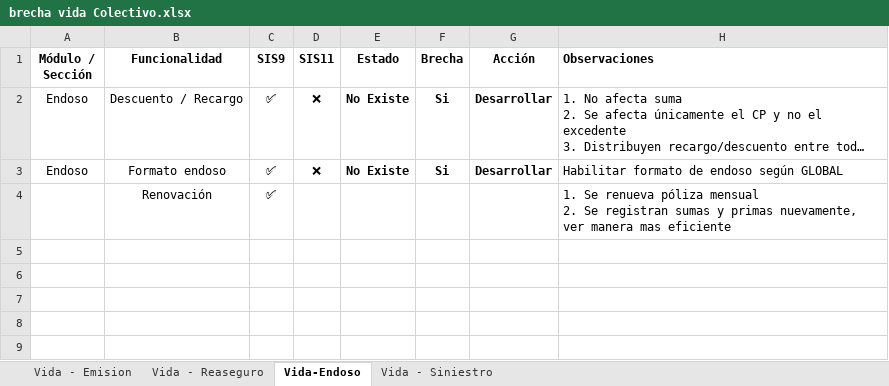
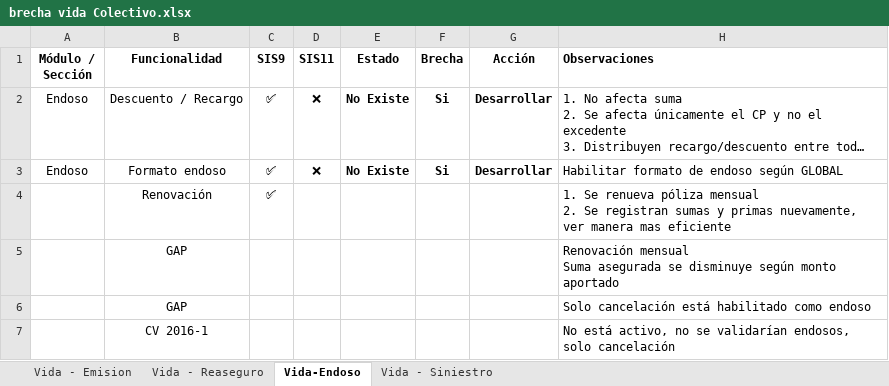
Before and after one commit to mdelgado0988/sis11, an Excel workbook: Documentación/brecha vida Colectivo.xlsx, sheet Vida-Endoso, drawn as a sheet; long unchanged cells end in …; values as stored, in another font and other column widths than the file's, no borders; ↵ is a line break in a cell; the diff names each change by its address in the sheet, - before the commit and + after, or states it on an @@ line.

```diff
--- a/Documentación/brecha vida Colectivo.xlsx (sheet Vida-Endoso)
+++ b/Documentación/brecha vida Colectivo.xlsx (sheet Vida-Endoso)
+row 5:  | GAP |  |  |  |  |  | Renovación mensual ↵ Suma asegurada se disminuye según monto aportado
+row 6:  | GAP |  |  |  |  |  | Solo cancelación está habilitado como endoso
+row 7:  | CV 2016-1 |  |  |  |  |  | No está activo, no se validarían endosos, solo cancelación
```
Also changed, not shown: sheet Vida - Emision, sheet Vida - Reaseguro, sheet Vida - Siniestro, Documentación/brecha fianzas.xlsx, 4 other files.
